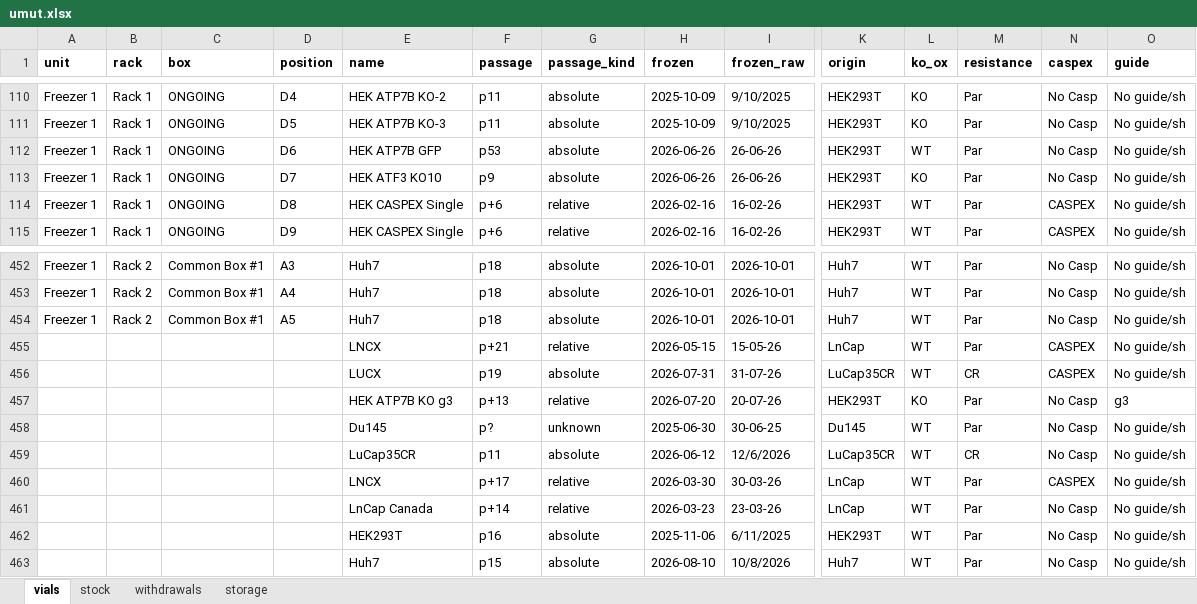
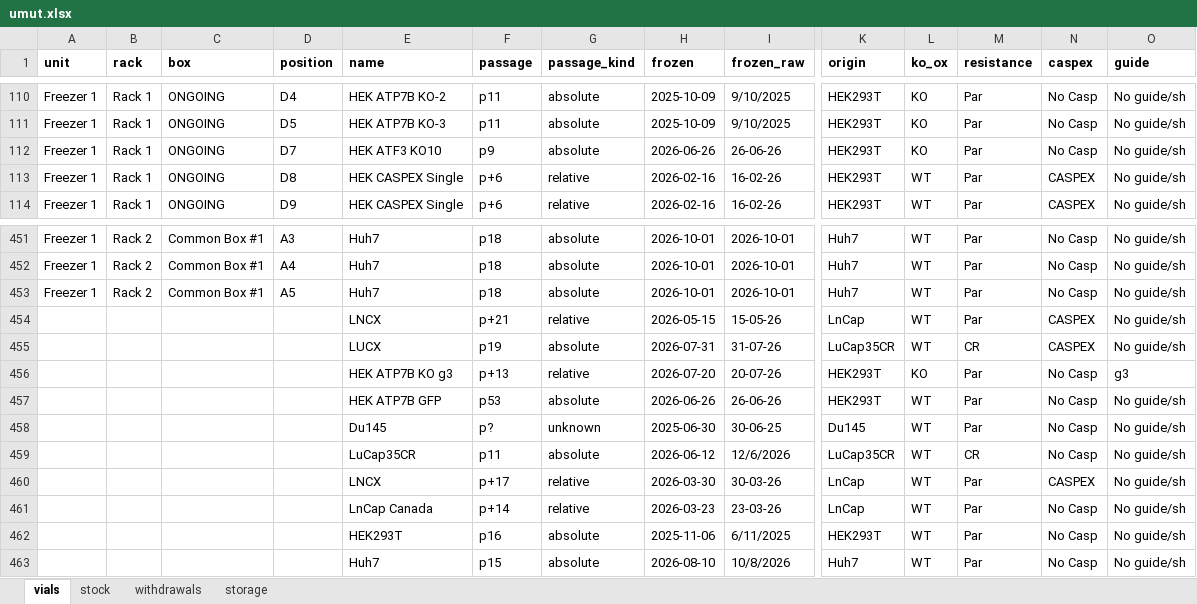
Before and after one commit to ucagiral/cagiral-schedule, an Excel workbook: cellstocks/data/umut.xlsx, sheet vials, drawn as a sheet; only a part is shown, gaps mark what is left out; values as stored, in another font and other column widths than the file's, no borders; removed rows and columns are numbered as before the commit, all else as after; rows hold the shown columns only; the diff names each change by its address in the sheet, - before the commit and + after, or states it on an @@ line.

Commit message:
Take out HEK ATP7B GFP from Umut

```diff
--- a/cellstocks/data/umut.xlsx (sheet vials)
+++ b/cellstocks/data/umut.xlsx (sheet vials)
-row 112: Freezer 1 | Rack 1 | ONGOING | D6 | HEK ATP7B GFP | p53 | absolute | 2026-06-26 | 26-06-26 | HEK293T | WT | Par | No Casp | No guide/sh
+row 457:  |  |  |  | HEK ATP7B GFP | p53 | absolute | 2026-06-26 | 26-06-26 | HEK293T | WT | Par | No Casp | No guide/sh
```
Also changed, not shown: sheet stock, sheet withdrawals, sheet storage, 1 other file.
